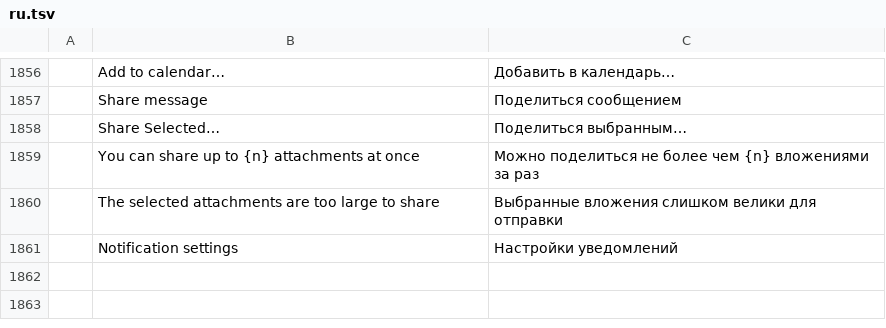
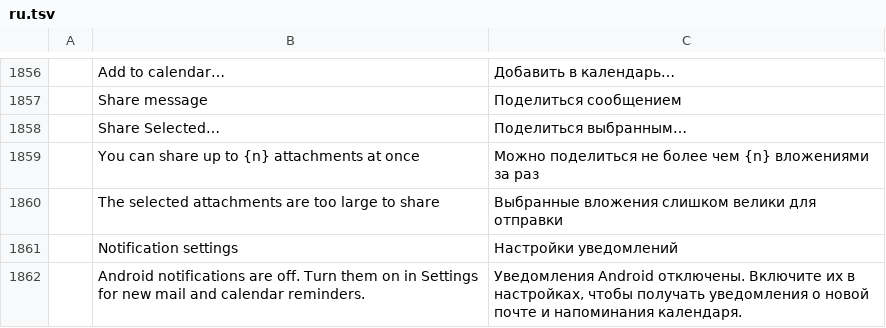
Before and after one commit to xe7485/mailcraftAndroid, a TSV file: crates/ui-egui/src/i18n/ru.tsv, drawn as a sheet; only a part is shown, gaps mark what is left out; the diff names each change by its address in the sheet, - before the commit and + after, or states it on an @@ line.

Commit message:
Add settings action to Android notification notice

```diff
--- a/crates/ui-egui/src/i18n/ru.tsv
+++ b/crates/ui-egui/src/i18n/ru.tsv
+row 1862:  | Android notifications are off. Turn them on in Settings for new mail and calendar reminders. | Уведомления Android отключены. Включите их в настройках, чтобы получать уведомления о новой почте и напоминания календаря.
```
Also changed, not shown: crates/ui-egui/src/i18n/es.tsv, crates/ui-egui/src/i18n/fr.tsv, 14 other files.
